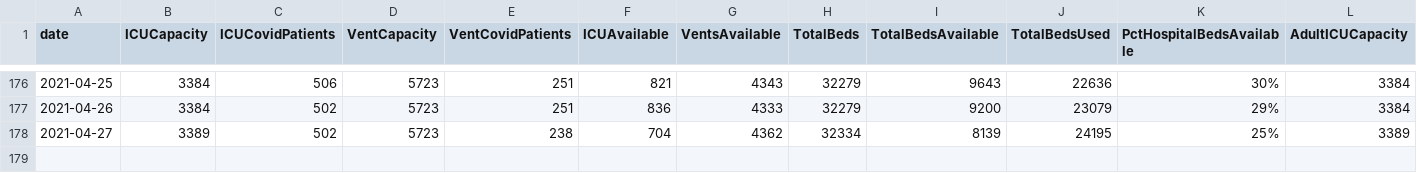
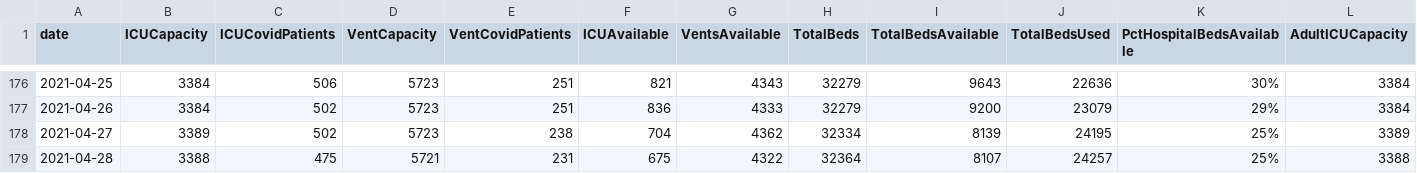
Before and after one commit to cmaimone/idph_covid_data, a CSV file: current_data/hospitalization_state.csv, drawn as a sheet; only a part is shown, gaps mark what is left out; rows hold the shown columns only; the diff names each change by its address in the sheet, - before the commit and + after, or states it on an @@ line.

```diff
--- a/current_data/hospitalization_state.csv
+++ b/current_data/hospitalization_state.csv
+row 179: 2021-04-28 | 3388 | 475 | 5721 | 231 | 675 | 4322 | 32364 | 8107 | 24257 | 25% | 3388
```
Also changed, not shown: current_data/hospitalization_regional.csv, current_data/hospitalization_utilization.csv, 7 other files.
